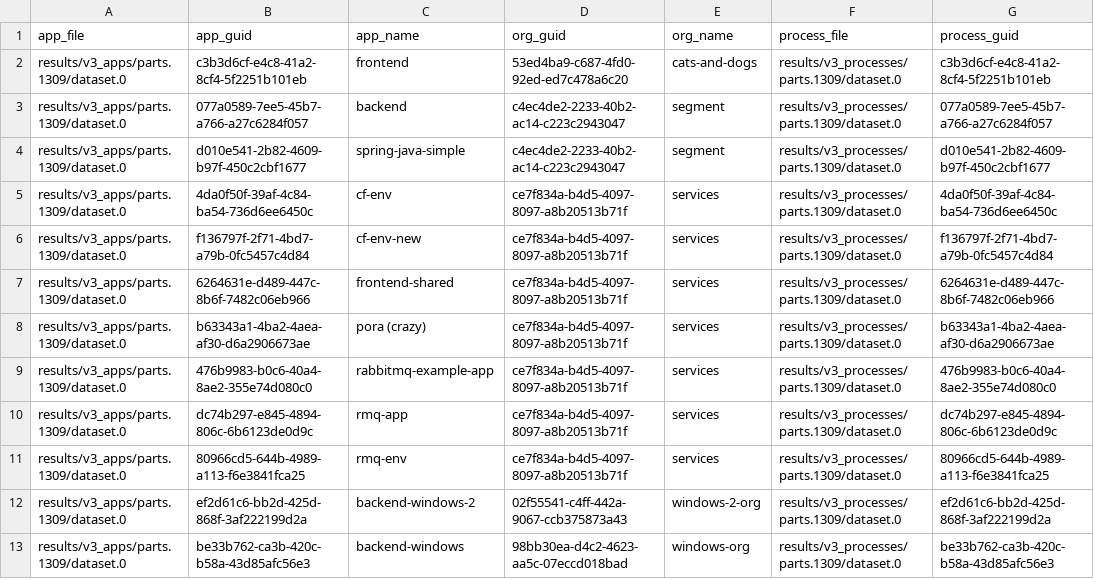
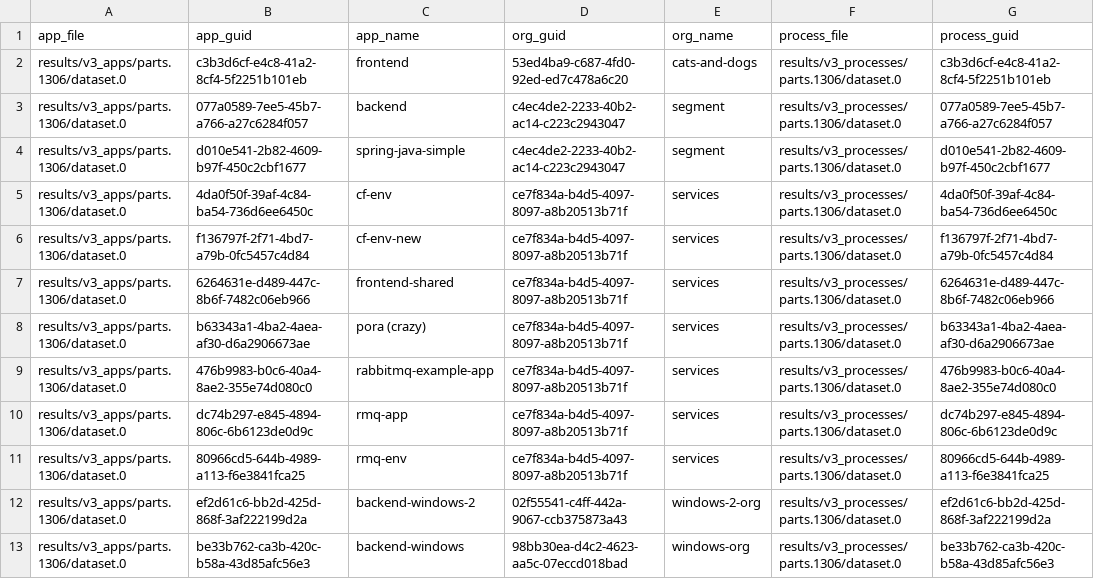
Before and after one commit to Qarik-Group/demo-cf-deployments, a TSV file: ci/config/dev/results/combined_sorted.tsv, drawn as a sheet; only a part is shown; the diff names each change by its address in the sheet, - before the commit and + after, or states it on an @@ line.

Commit message:
[AUTOSCALE] Push latest results of cf_scale from env = dev

```diff
--- a/ci/config/dev/results/combined_sorted.tsv
+++ b/ci/config/dev/results/combined_sorted.tsv
-A2:A13 (app_file): results/v3_apps/parts.1309/dataset.0
+A2:A13 (app_file): results/v3_apps/parts.1306/dataset.0
-F2:F13 (process_file): results/v3_processes/parts.1309/dataset.0
+F2:F13 (process_file): results/v3_processes/parts.1306/dataset.0
```
Also changed, not shown: 6 other files.
